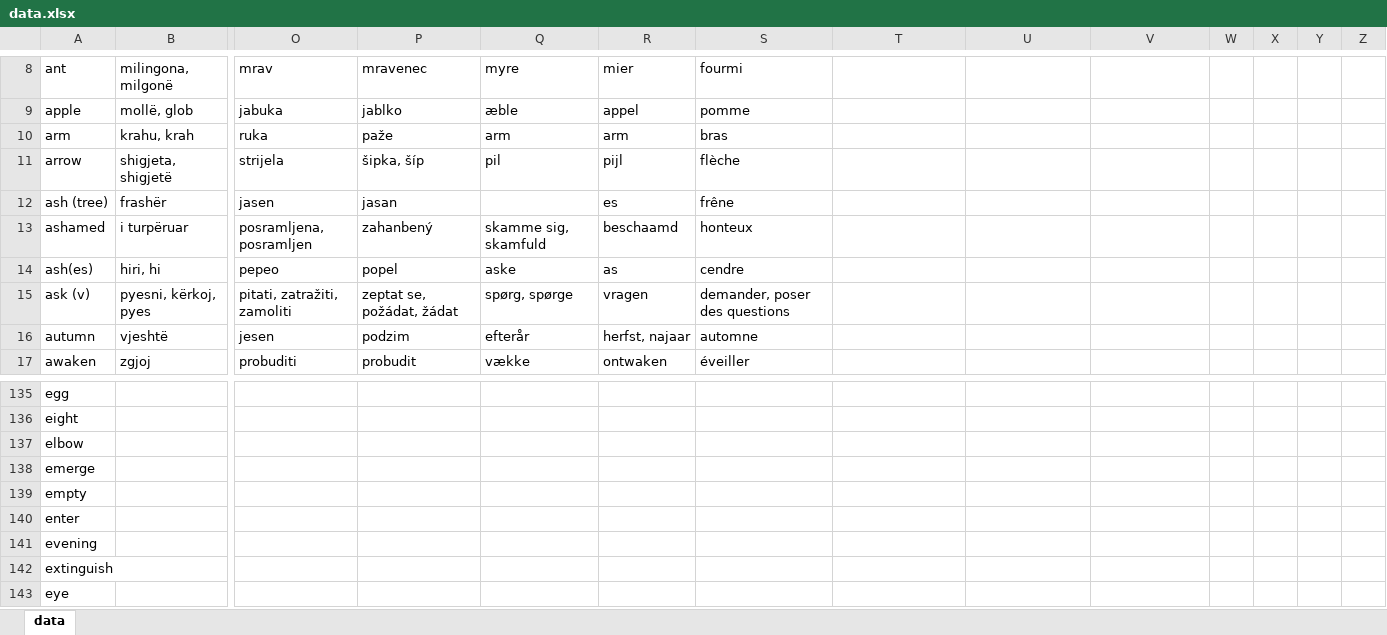
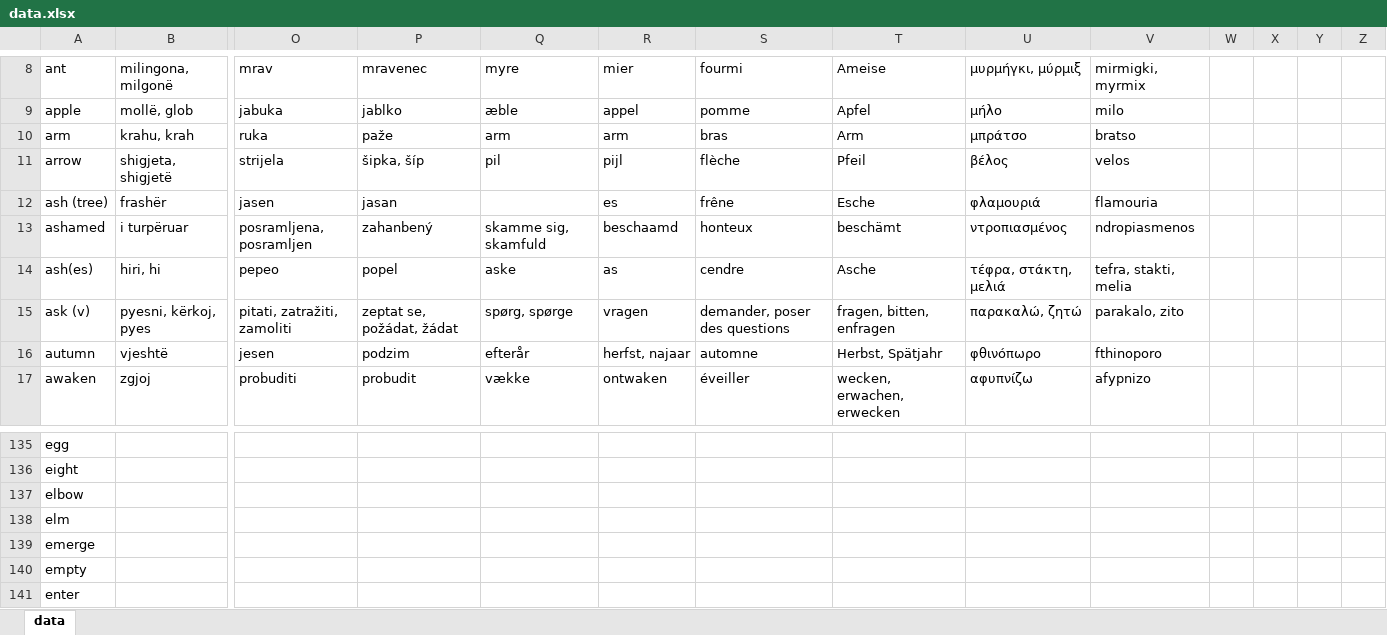
Before and after one commit to damiansp/linguistics, an Excel workbook: historical/data/data.xlsx, sheet data, drawn as a sheet; only a part is shown, gaps mark what is left out; the shorter side is filled out with more unchanged rows; values as stored, in another font and other column widths than the file's, no borders; rows hold the shown columns only; the diff covers the shown part only; the diff names each change by its address in the sheet, - before the commit and + after, or states it on an @@ line.

Commit message:
add more "a" data

```diff
--- a/historical/data/data.xlsx (sheet data)
+++ b/historical/data/data.xlsx (sheet data)
-T8: (empty)
+T8: Ameise
-U8: (empty)
+U8: μυρμήγκι, μύρμιξ
-V8: (empty)
+V8: mirmigki, myrmix
-T9: (empty)
+T9: Apfel
-U9: (empty)
+U9: μήλο
-V9: (empty)
+V9: milo
-T10: (empty)
+T10: Arm
-U10: (empty)
+U10: μπράτσο
-V10: (empty)
+V10: bratso
-T11: (empty)
+T11: Pfeil
-U11: (empty)
+U11: βέλος
-V11: (empty)
+V11: velos
-T12: (empty)
+T12: Esche
-U12: (empty)
+U12: φλαμουριά
-V12: (empty)
+V12: flamouria
-T13: (empty)
+T13: beschämt
-U13: (empty)
+U13: ντροπιασμένος
-V13: (empty)
+V13: ndropiasmenos
-T14: (empty)
+T14: Asche
-U14: (empty)
+U14: τέφρα, στάκτη, μελιά
-V14: (empty)
+V14: tefra, stakti, melia
-T15: (empty)
+T15: fragen, bitten, enfragen
-U15: (empty)
+U15: παρακαλώ, ζητώ
-V15: (empty)
+V15: parakalo, zito
-T16: (empty)
+T16: Herbst, Spätjahr
-U16: (empty)
+U16: φθινόπωρο
-V16: (empty)
+V16: fthinoporo
-T17: (empty)
+T17: wecken, erwachen, erwecken
-U17: (empty)
+U17: αφυπνίζω
-V17: (empty)
+V17: afypnizo
+row 138: elm
```
Also changed, not shown: 64 edited cells elsewhere in this sheet.
